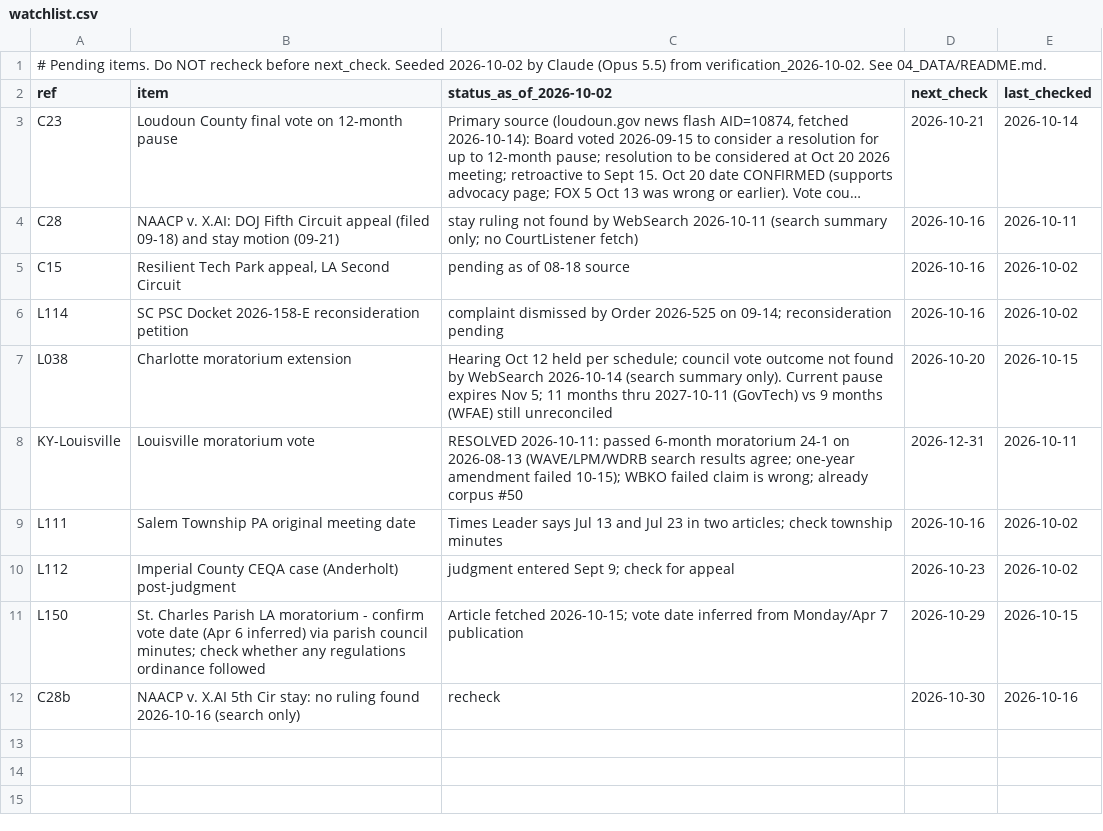
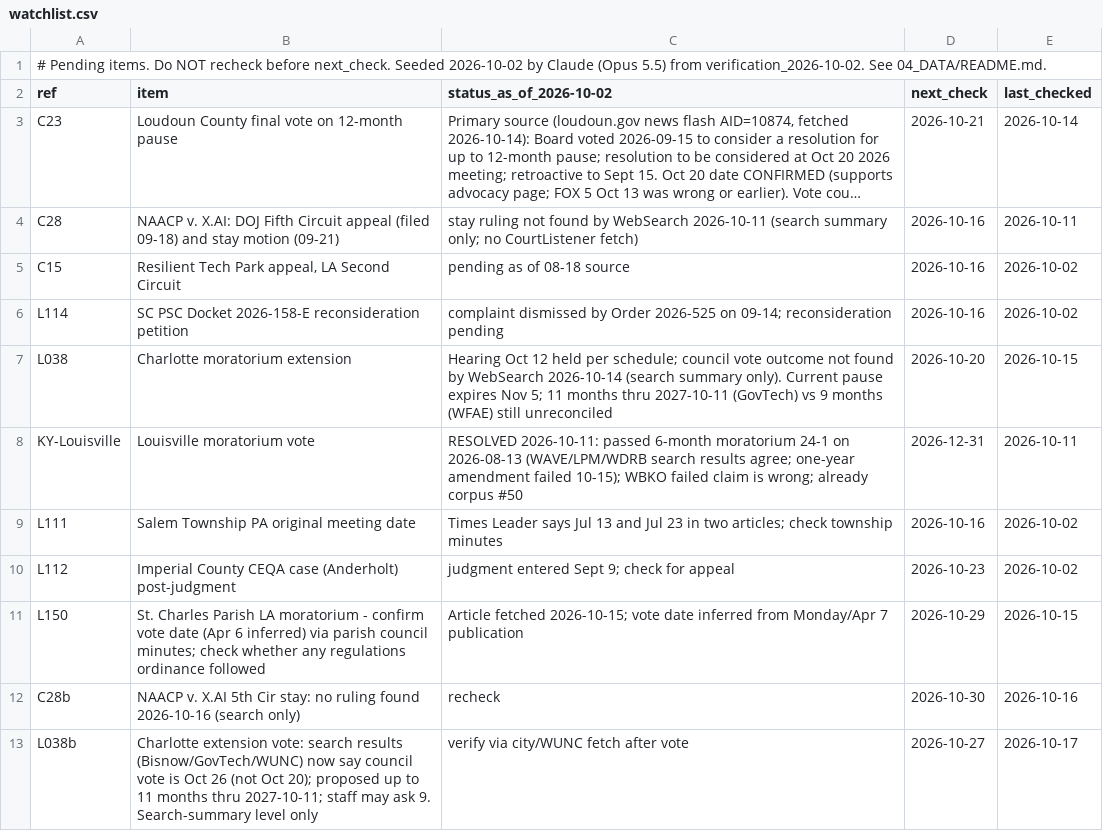
Before and after one commit to brittonleggett/research-threads-cloud, a CSV file: DATA_CENTER_PAPER/04_DATA/watchlist.csv, drawn as a sheet; long unchanged cells end in ….

```diff
--- a/DATA_CENTER_PAPER/04_DATA/watchlist.csv
+++ b/DATA_CENTER_PAPER/04_DATA/watchlist.csv
@@ -12 +12,2 @@ L150,St. Charles Parish LA moratorium - confirm vote date (Apr 6 inferred) via p
 C28b,NAACP v. X.AI 5th Cir stay: no ruling found 2026-10-16 (search only),recheck,2026-10-30,2026-10-16
+L038b,Charlotte extension vote: search results (Bisnow/GovTech/WUNC) now say council vote is Oct 26 (not Oct 20); proposed up to 11 months thru 2027-10-11; staff may ask 9. Search-summary level only,verify via city/WUNC fetch after vote,2026-10-27,2026-10-17
```
Also changed, not shown: DATA_CENTER_PAPER/04_DATA/candidate_leads.csv, TARIFF_PAPER/04_DATA/candidate_leads.csv, 4 other files.
